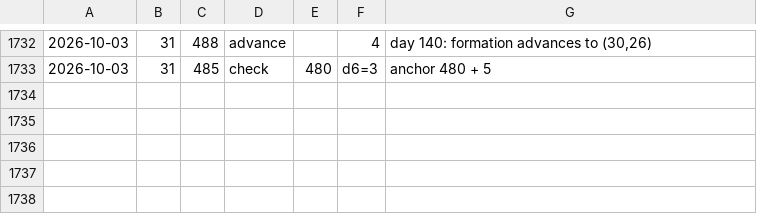
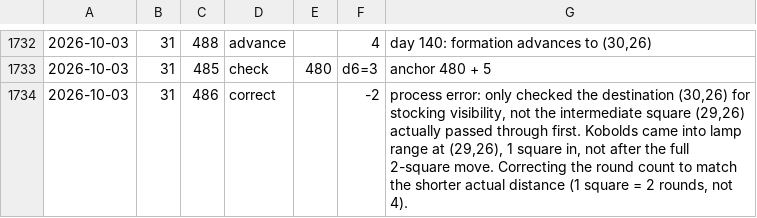
Before and after one commit to dllahr/claude_playing_advanced_dungeons_and_dragons_1st_edition, a TSV file: campaign/clock.tsv, drawn as a sheet; only a part is shown, gaps mark what is left out; the diff names each change by its address in the sheet, - before the commit and + after, or states it on an @@ line.

```diff
--- a/campaign/clock.tsv
+++ b/campaign/clock.tsv
+row 1734: 2026-10-03 | 31 | 486 | correct |  | -2 | process error: only checked the destination (30,26) for stocking visibility, not the intermediate square (29,26) actually passed through first. Kobolds came into lamp range at (29,26), 1 square in, not after the full 2-square move. Correcting the round count to match the shorter actual distance (1 square = 2 rounds, not 4).
```
Also changed, not shown: campaign/party.tsv, 2 other files.
